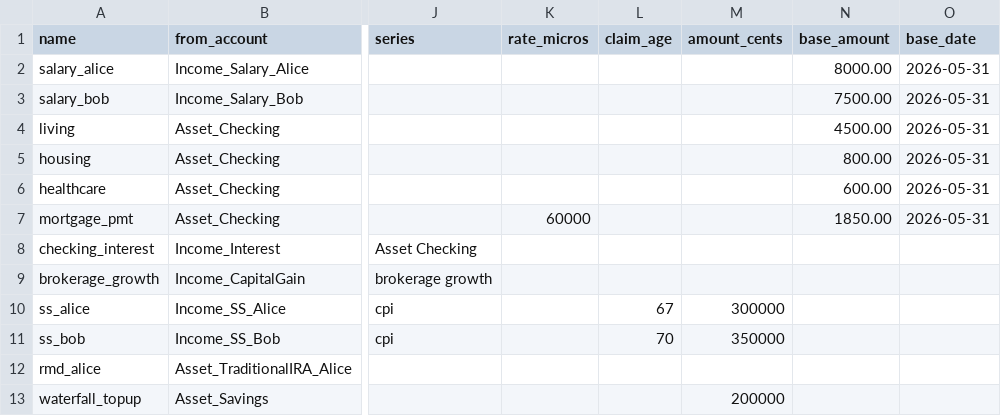
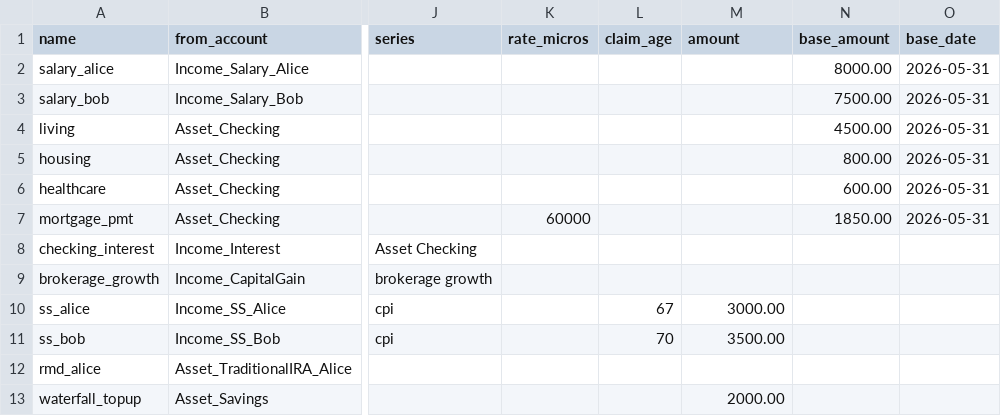
Before and after one commit to BobKerns/analysis, a CSV file: prototype_data/scenarios/retire_alice/scheduled.csv, drawn as a sheet; only a part is shown, gaps mark what is left out; the diff names each change by its address in the sheet, - before the commit and + after, or states it on an @@ line.

```diff
--- a/prototype_data/scenarios/retire_alice/scheduled.csv
+++ b/prototype_data/scenarios/retire_alice/scheduled.csv
-M1: amount_cents
+M1: amount
-M10 (amount): 300000
+M10 (amount): 3000.00
-M11 (amount): 350000
+M11 (amount): 3500.00
-M13 (amount): 200000
+M13 (amount): 2000.00
```
Also changed, not shown: templates/aux/state_brackets__CA.csv, templates/budget-template.csv, 9 other files.
